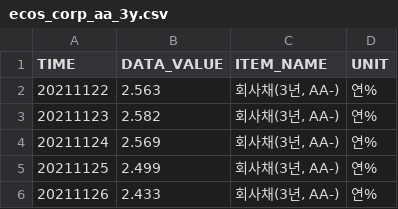
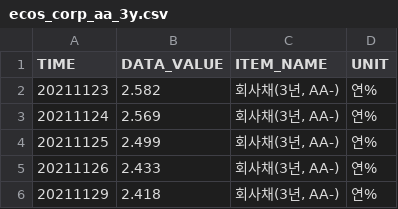
Before and after one commit to kihyunoh0317-dotcom/kho, a CSV file: ecos_corp_aa_3y.csv, drawn as a sheet; only a part is shown; the shorter side is filled out with more unchanged rows.

```diff
--- a/ecos_corp_aa_3y.csv
+++ b/ecos_corp_aa_3y.csv
@@ -1,3 +1,2 @@
 TIME,DATA_VALUE,ITEM_NAME,UNIT
-20211122,2.563,"회사채(3년, AA-)",연%
 20211123,2.582,"회사채(3년, AA-)",연%
```
Also changed, not shown: ecos_ktb_10y.csv, us_treasury_10y.csv, 6 other files.
